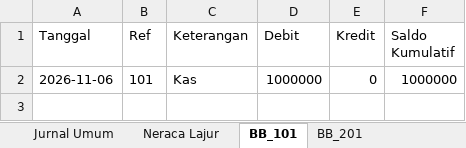
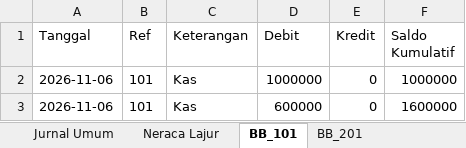
Before and after one commit to MuafiyaYusriyyah/Ambarawa-Avocado, an Excel workbook: Siklus_Akuntansi_Lengkap.xlsx, sheet BB_101, drawn as a sheet; values as stored, in another font and other column widths than the file's, no borders; the diff names each change by its address in the sheet, - before the commit and + after, or states it on an @@ line.

```diff
--- a/Siklus_Akuntansi_Lengkap.xlsx (sheet BB_101)
+++ b/Siklus_Akuntansi_Lengkap.xlsx (sheet BB_101)
+row 3: 2026-11-06 | 101 | Kas | 600000 | 0 | 1600000
```
Also changed, not shown: sheet Neraca Lajur, sheet Jurnal Umum, sheet BB_201, 2 other files.
